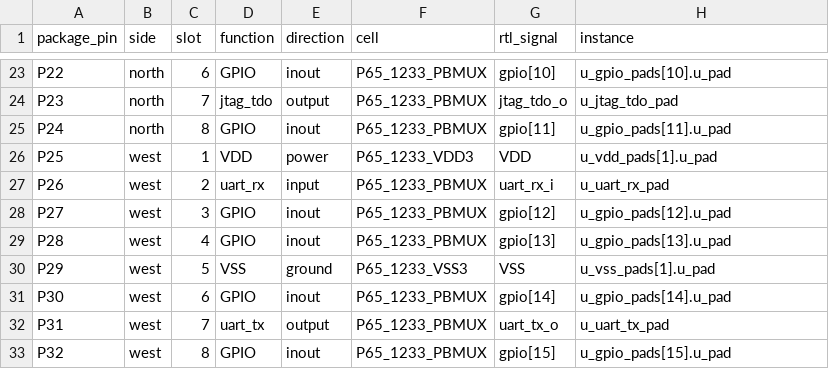
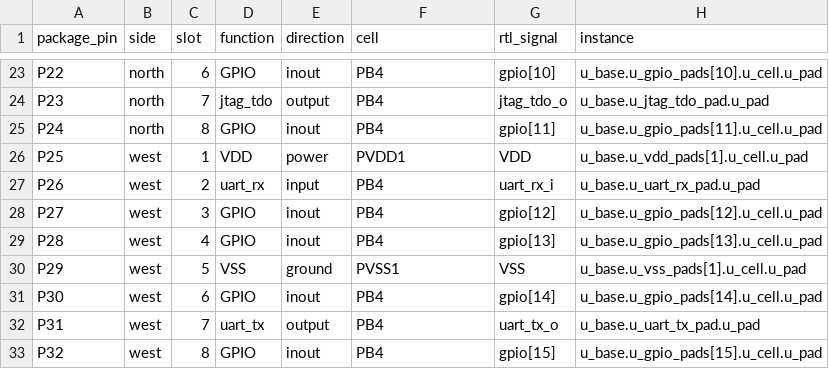
Before and after one commit to OpenTenon/tenon, a CSV file: docs/pinout/ics55/no-pll/qfn32.csv, drawn as a sheet; only a part is shown, gaps mark what is left out; the diff covers the shown part only; the diff names each change by its address in the sheet, - before the commit and + after, or states it on an @@ line.

Commit message:
feat: refactor ICS55 Padframe and Add PB4 No PLL Variant
- Updated  to include new inout signals Please ask your administrator. and , replacing previous instances of  and  in multiple cell instantiations.
- Introduced  module to support a no PLL configuration with GPIO and pad management.
- Modified  to enhance VDD and VSS handling, ensuring proper connections for new I/O signals.
- Created  to define filler cells for QFN32 package without PLL.
- Updated  to integrate the new padframe variant and manage GPIO signals.
- Adjusted  to define a new macro for the PB4 no PLL variant, replacing the previous no PLL variant.
- Enhanced  to accommodate new pad configurations and ensure proper generation of LEF files.
- Updated JSON specifications in  to reflect changes in the QFN32 profile and its mapping.
- Modified testbench  to include new I/O signal definitions for VDD, VSS, VDDIO, and VSSIO.

```diff
--- a/docs/pinout/ics55/no-pll/qfn32.csv
+++ b/docs/pinout/ics55/no-pll/qfn32.csv
-F23:F25 (cell): P65_1233_PBMUX
+F23:F25 (cell): PB4
-H23 (instance): u_gpio_pads[10].u_pad
+H23 (instance): u_base.u_gpio_pads[10].u_cell.u_pad
-H24 (instance): u_jtag_tdo_pad
+H24 (instance): u_base.u_jtag_tdo_pad.u_pad
-H25 (instance): u_gpio_pads[11].u_pad
+H25 (instance): u_base.u_gpio_pads[11].u_cell.u_pad
-F26 (cell): P65_1233_VDD3
+F26 (cell): PVDD1
-H26 (instance): u_vdd_pads[1].u_pad
+H26 (instance): u_base.u_vdd_pads[1].u_cell.u_pad
-F27:F29 (cell): P65_1233_PBMUX
+F27:F29 (cell): PB4
-H27 (instance): u_uart_rx_pad
+H27 (instance): u_base.u_uart_rx_pad.u_pad
-H28 (instance): u_gpio_pads[12].u_pad
+H28 (instance): u_base.u_gpio_pads[12].u_cell.u_pad
-H29 (instance): u_gpio_pads[13].u_pad
+H29 (instance): u_base.u_gpio_pads[13].u_cell.u_pad
-F30 (cell): P65_1233_VSS3
+F30 (cell): PVSS1
-H30 (instance): u_vss_pads[1].u_pad
+H30 (instance): u_base.u_vss_pads[1].u_cell.u_pad
-F31:F33 (cell): P65_1233_PBMUX
+F31:F33 (cell): PB4
-H31 (instance): u_gpio_pads[14].u_pad
+H31 (instance): u_base.u_gpio_pads[14].u_cell.u_pad
-H32 (instance): u_uart_tx_pad
+H32 (instance): u_base.u_uart_tx_pad.u_pad
-H33 (instance): u_gpio_pads[15].u_pad
+H33 (instance): u_base.u_gpio_pads[15].u_cell.u_pad
```
Also changed, not shown: 42 edited cells elsewhere in this file, 21 other files.
